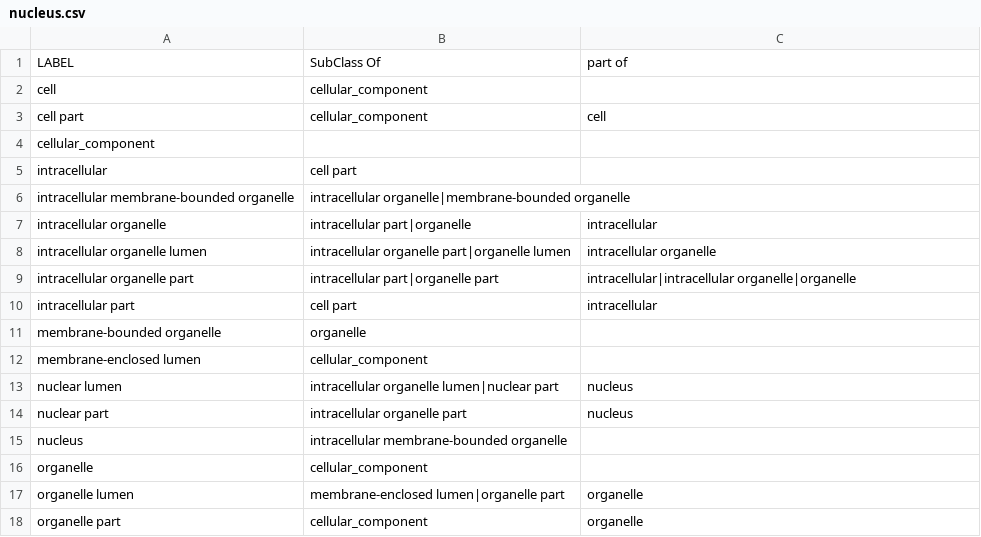
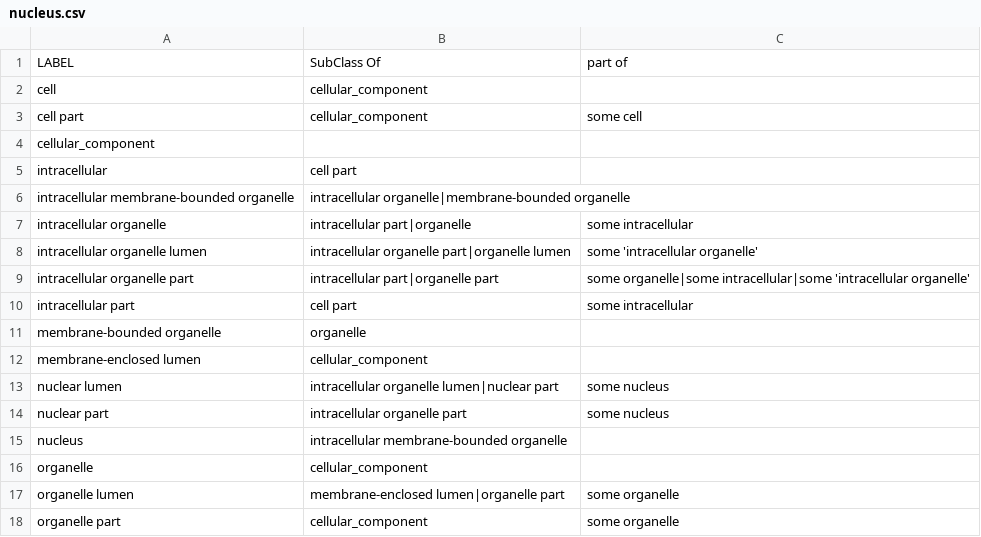
Before and after one commit to ontodev/robot, a CSV file: docs/examples/nucleus.csv, drawn as a sheet.

```diff
--- a/docs/examples/nucleus.csv
+++ b/docs/examples/nucleus.csv
@@ -2,3 +2,3 @@ LABEL,SubClass Of,part of
 cell,cellular_component,
-cell part,cellular_component,cell
+cell part,cellular_component,some cell
 cellular_component,,
@@ -6,13 +6,13 @@ intracellular,cell part,
 intracellular membrane-bounded organelle,intracellular organelle|membrane-bounded organelle,
-intracellular organelle,intracellular part|organelle,intracellular
-intracellular organelle lumen,intracellular organelle part|organelle lumen,intracellular organelle
-intracellular organelle part,intracellular part|organelle part,intracellular|intracellular organelle|organelle
-intracellular part,cell part,intracellular
+intracellular organelle,intracellular part|organelle,some intracellular
+intracellular organelle lumen,intracellular organelle part|organelle lumen,some 'intracellular organelle'
+intracellular organelle part,intracellular part|organelle part,some organelle|some intracellular|some 'intracellular organelle'
+intracellular part,cell part,some intracellular
 membrane-bounded organelle,organelle,
 membrane-enclosed lumen,cellular_component,
-nuclear lumen,intracellular organelle lumen|nuclear part,nucleus
-nuclear part,intracellular organelle part,nucleus
+nuclear lumen,intracellular organelle lumen|nuclear part,some nucleus
+nuclear part,intracellular organelle part,some nucleus
 nucleus,intracellular membrane-bounded organelle,
 organelle,cellular_component,
-organelle lumen,membrane-enclosed lumen|organelle part,organelle
-organelle part,cellular_component,organelle
+organelle lumen,membrane-enclosed lumen|organelle part,some organelle
+organelle part,cellular_component,some organelle
```
Also changed, not shown: docs/examples/classes-properties.csv, docs/examples/nucleus-reversed.csv, 3 other files.
